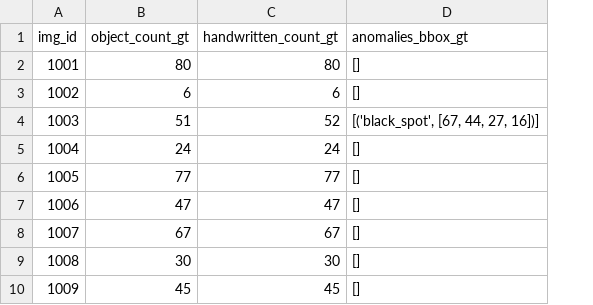
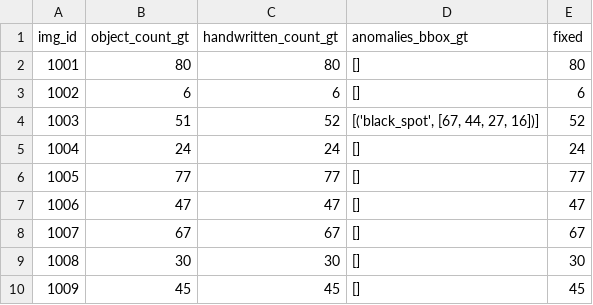
Before and after one commit to dlsh/nus-sds-dsc2021, a CSV file: train_data/train_labels.csv, drawn as a sheet; only a part is shown; the diff names each change by its address in the sheet, - before the commit and + after, or states it on an @@ line.

Commit message:
updated label files

```diff
--- a/train_data/train_labels.csv
+++ b/train_data/train_labels.csv
+column E (fixed), rows 2-10: 80 | 6 | 52 | 24 | 77 | 47 | 67 | 30 | 45
```
Also changed, not shown: validation_data/validation_labels.csv, 1 other file.
